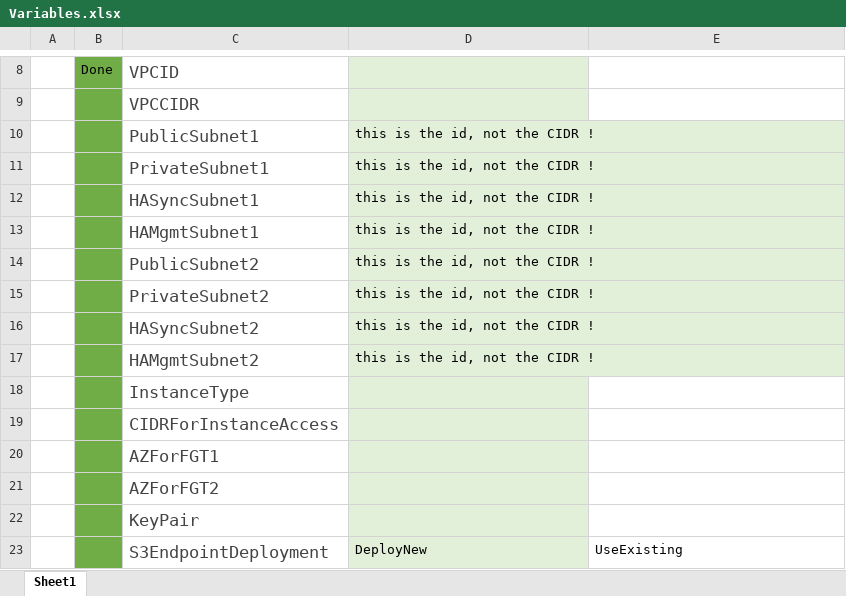
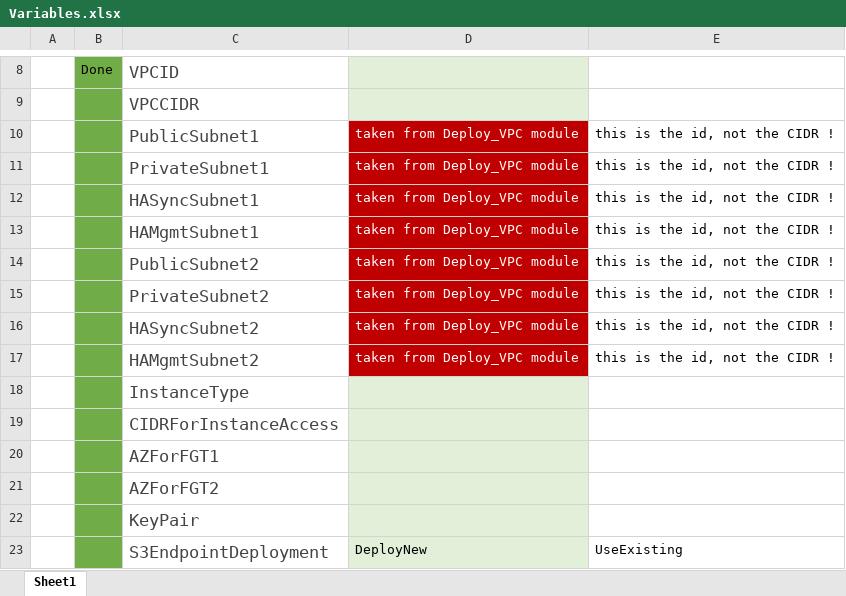
Before and after one commit to apmoreno/terraform-FTGT-HA_2AZ, an Excel workbook: Variables.xlsx, sheet Sheet1, drawn as a sheet; only a part is shown, gaps mark what is left out; values as stored, in another font and other column widths than the file's, no borders; the diff names each change by its address in the sheet, - before the commit and + after, or states it on an @@ line.

```diff
--- a/Variables.xlsx (sheet Sheet1)
+++ b/Variables.xlsx (sheet Sheet1)
-D10:D17: this is the id, not the CIDR !
+D10:D17: taken from Deploy_VPC module
@@ D10:D17 fill: #E2F0D9 → #C00000, text colour: black → #FFFFFF @@
-E10:E17: (empty)
+E10:E17: this is the id, not the CIDR !
```
Also changed, not shown: 2 other files.
